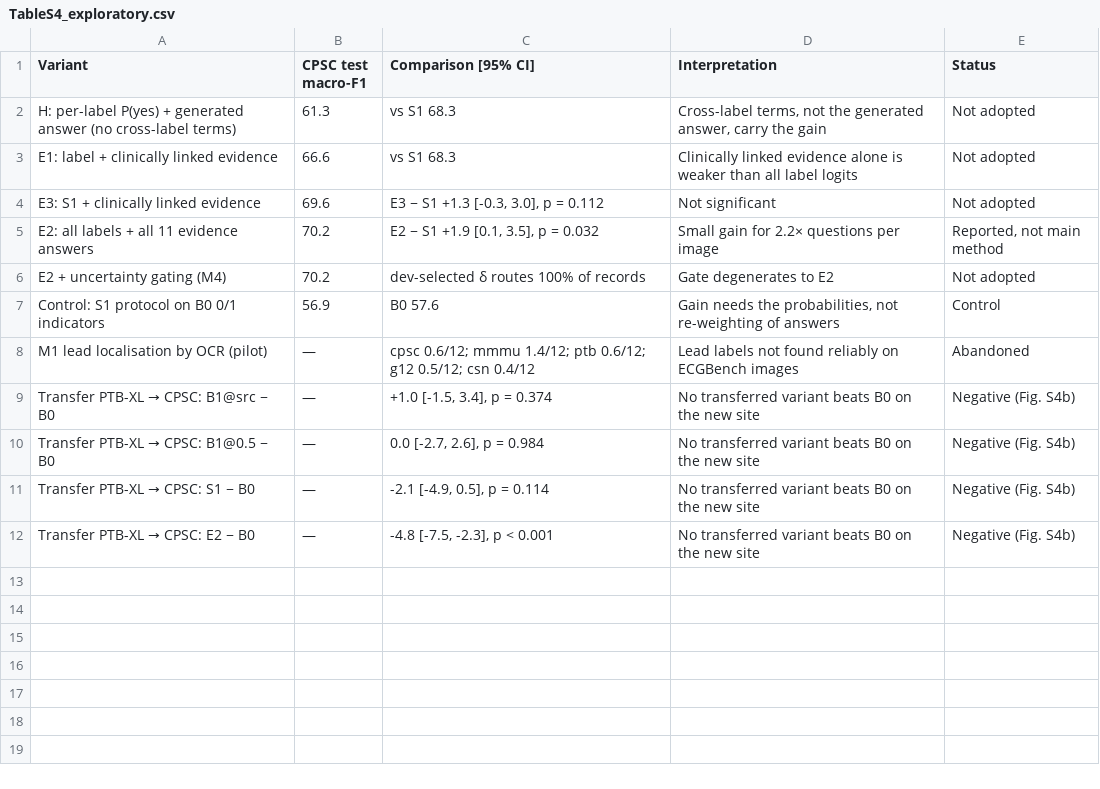
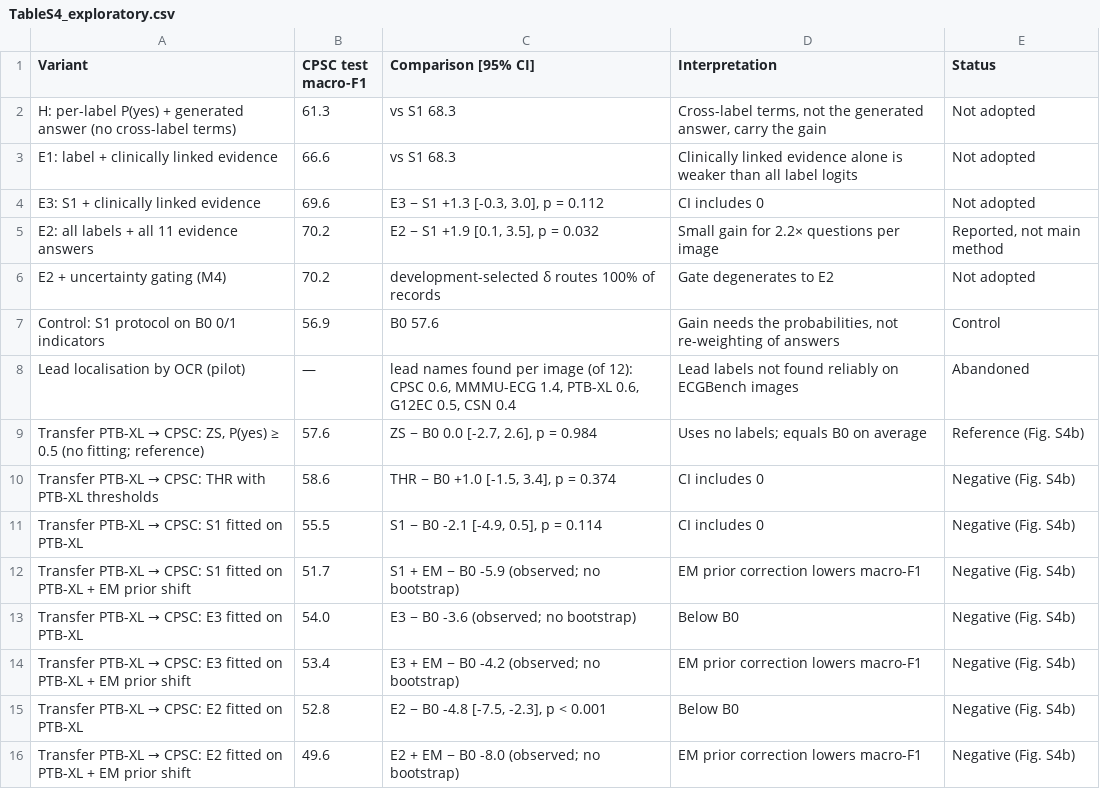
Before and after one commit to sjtu-wzh/ecg-mllm-local-calibration, a CSV file: paper/tables_supp/TableS4_exploratory.csv, drawn as a sheet.

Commit message:
Supplement review: complete PTB-XL transfer block (E3, EM variants) in Table S4 and Fig S4b; MedGemma cache check limited to final configuration; define Table S5 terms; wording fixes in Tables S1-S6

```diff
--- a/paper/tables_supp/TableS4_exploratory.csv
+++ b/paper/tables_supp/TableS4_exploratory.csv
@@ -3,10 +3,14 @@ H: per-label P(yes) + generated answer (no cross-label terms),61.3,vs S1 68.3,"C
 E1: label + clinically linked evidence,66.6,vs S1 68.3,Clinically linked evidence alone is weaker than all label logits,Not adopted
-E3: S1 + clinically linked evidence,69.6,"E3 − S1 +1.3 [-0.3, 3.0], p = 0.112",Not significant,Not adopted
+E3: S1 + clinically linked evidence,69.6,"E3 − S1 +1.3 [-0.3, 3.0], p = 0.112",CI includes 0,Not adopted
 E2: all labels + all 11 evidence answers,70.2,"E2 − S1 +1.9 [0.1, 3.5], p = 0.032",Small gain for 2.2× questions per image,"Reported, not main method"
-E2 + uncertainty gating (M4),70.2,dev-selected δ routes 100% of records,Gate degenerates to E2,Not adopted
+E2 + uncertainty gating (M4),70.2,development-selected δ routes 100% of records,Gate degenerates to E2,Not adopted
 Control: S1 protocol on B0 0/1 indicators,56.9,B0 57.6,"Gain needs the probabilities, not re-weighting of answers",Control
-M1 lead localisation by OCR (pilot),—,cpsc 0.6/12; mmmu 1.4/12; ptb 0.6/12; g12 0.5/12; csn 0.4/12,Lead labels not found reliably on ECGBench images,Abandoned
-Transfer PTB-XL → CPSC: B1@src − B0,—,"+1.0 [-1.5, 3.4], p = 0.374",No transferred variant beats B0 on the new site,Negative (Fig. S4b)
-Transfer PTB-XL → CPSC: B1@0.5 − B0,—,"0.0 [-2.7, 2.6], p = 0.984",No transferred variant beats B0 on the new site,Negative (Fig. S4b)
-Transfer PTB-XL → CPSC: S1 − B0,—,"-2.1 [-4.9, 0.5], p = 0.114",No transferred variant beats B0 on the new site,Negative (Fig. S4b)
-Transfer PTB-XL → CPSC: E2 − B0,—,"-4.8 [-7.5, -2.3], p < 0.001",No transferred variant beats B0 on the new site,Negative (Fig. S4b)
+Lead localisation by OCR (pilot),—,"lead names found per image (of 12): CPSC 0.6, MMMU-ECG 1.4, PTB-XL 0.6, G12EC 0.5, CSN 0.4",Lead labels not found reliably on ECGBench images,Abandoned
+"Transfer PTB-XL → CPSC: ZS, P(yes) ≥ 0.5 (no fitting; reference)",57.6,"ZS − B0 0.0 [-2.7, 2.6], p = 0.984",Uses no labels; equals B0 on average,Reference (Fig. S4b)
+Transfer PTB-XL → CPSC: THR with PTB-XL thresholds,58.6,"THR − B0 +1.0 [-1.5, 3.4], p = 0.374",CI includes 0,Negative (Fig. S4b)
+Transfer PTB-XL → CPSC: S1 fitted on PTB-XL,55.5,"S1 − B0 -2.1 [-4.9, 0.5], p = 0.114",CI includes 0,Negative (Fig. S4b)
+Transfer PTB-XL → CPSC: S1 fitted on PTB-XL + EM prior shift,51.7,S1 + EM − B0 -5.9 (observed; no bootstrap),EM prior correction lowers macro-F1,Negative (Fig. S4b)
+Transfer PTB-XL → CPSC: E3 fitted on PTB-XL,54.0,E3 − B0 -3.6 (observed; no bootstrap),Below B0,Negative (Fig. S4b)
+Transfer PTB-XL → CPSC: E3 fitted on PTB-XL + EM prior shift,53.4,E3 + EM − B0 -4.2 (observed; no bootstrap),EM prior correction lowers macro-F1,Negative (Fig. S4b)
+Transfer PTB-XL → CPSC: E2 fitted on PTB-XL,52.8,"E2 − B0 -4.8 [-7.5, -2.3], p < 0.001",Below B0,Negative (Fig. S4b)
+Transfer PTB-XL → CPSC: E2 fitted on PTB-XL + EM prior shift,49.6,E2 + EM − B0 -8.0 (observed; no bootstrap),EM prior correction lowers macro-F1,Negative (Fig. S4b)
```
Also changed, not shown: paper/tables_supp/TableS2_prompts.csv, paper/tables_supp/TableS3_numerical_validation.csv, 16 other files.
